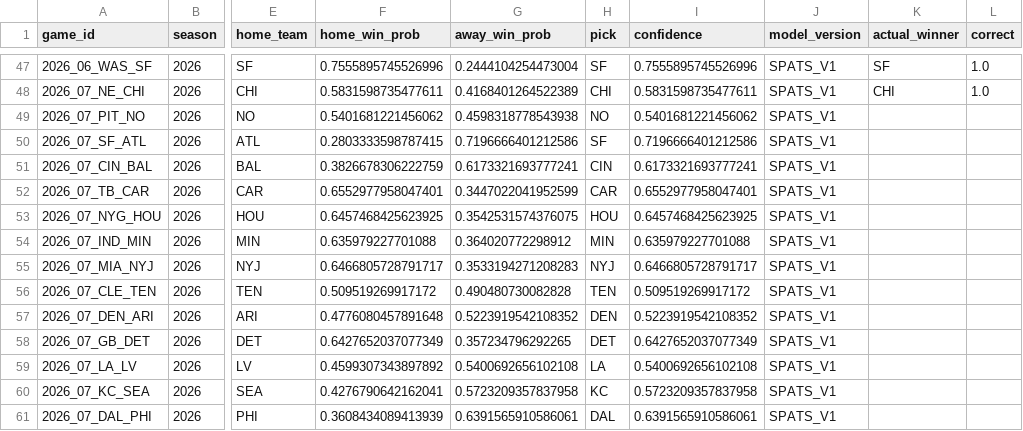
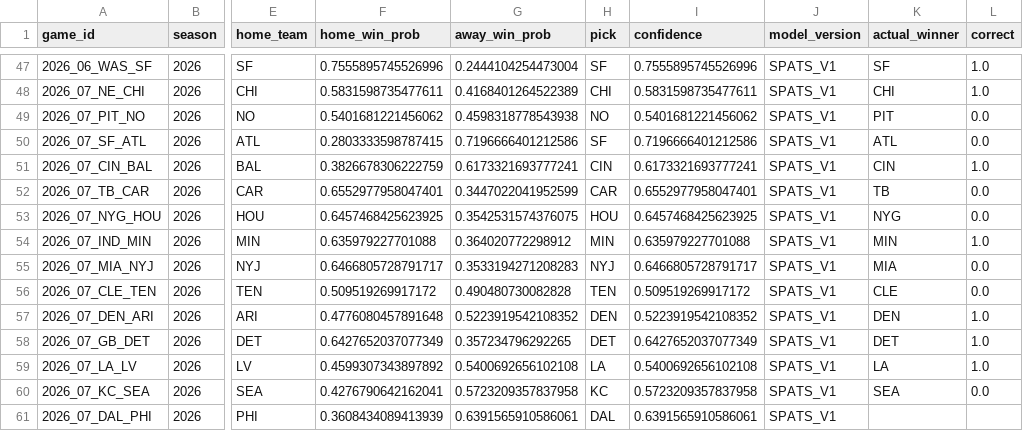
Before and after one commit to capitalareabasketballnetwork-cmyk/SPATS-NFL-MODEL, a CSV file: live/season_predictions.csv, drawn as a sheet; only a part is shown, gaps mark what is left out; the diff names each change by its address in the sheet, - before the commit and + after, or states it on an @@ line.

```diff
--- a/live/season_predictions.csv
+++ b/live/season_predictions.csv
-K49 (actual_winner): (empty)
+K49 (actual_winner): PIT
-L49:L50 (correct): (empty)
+L49:L50 (correct): 0.0
-K50 (actual_winner): (empty)
+K50 (actual_winner): ATL
-K51 (actual_winner): (empty)
+K51 (actual_winner): CIN
-L51 (correct): (empty)
+L51 (correct): 1.0
-K52 (actual_winner): (empty)
+K52 (actual_winner): TB
-L52:L53 (correct): (empty)
+L52:L53 (correct): 0.0
-K53 (actual_winner): (empty)
+K53 (actual_winner): NYG
-K54 (actual_winner): (empty)
+K54 (actual_winner): MIN
-L54 (correct): (empty)
+L54 (correct): 1.0
-K55 (actual_winner): (empty)
+K55 (actual_winner): MIA
-L55:L56 (correct): (empty)
+L55:L56 (correct): 0.0
-K56 (actual_winner): (empty)
+K56 (actual_winner): CLE
-K57 (actual_winner): (empty)
+K57 (actual_winner): DEN
-L57:L59 (correct): (empty)
+L57:L59 (correct): 1.0
-K58 (actual_winner): (empty)
+K58 (actual_winner): DET
-K59 (actual_winner): (empty)
+K59 (actual_winner): LA
-K60 (actual_winner): (empty)
+K60 (actual_winner): SEA
-L60 (correct): (empty)
+L60 (correct): 0.0
```
Also changed, not shown: live/current_team_profiles.csv, live/upcoming_predictions.csv, 1 other file.
